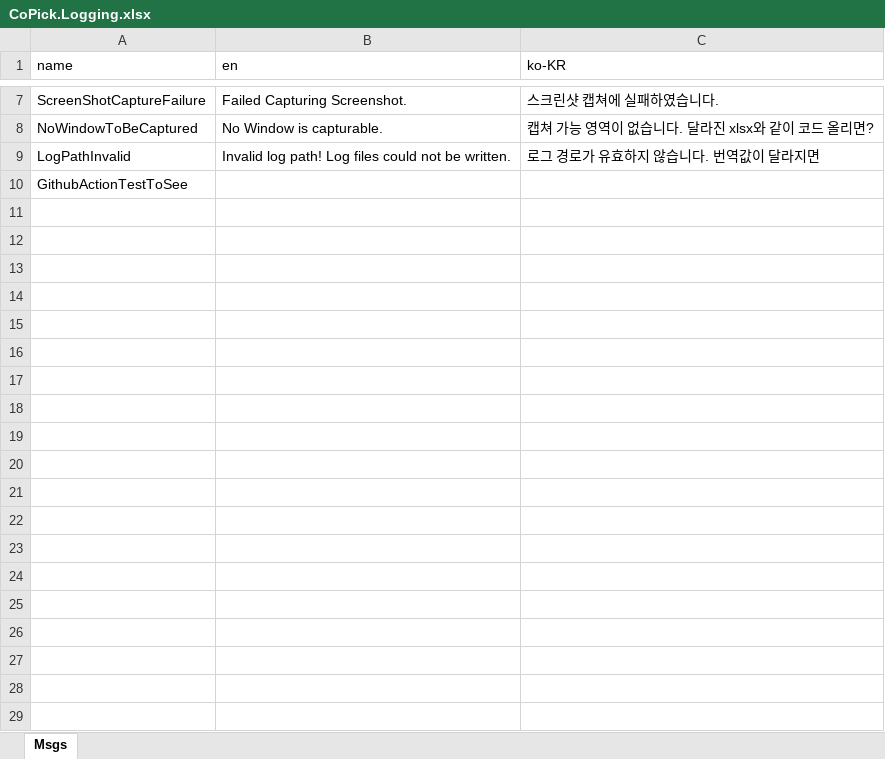
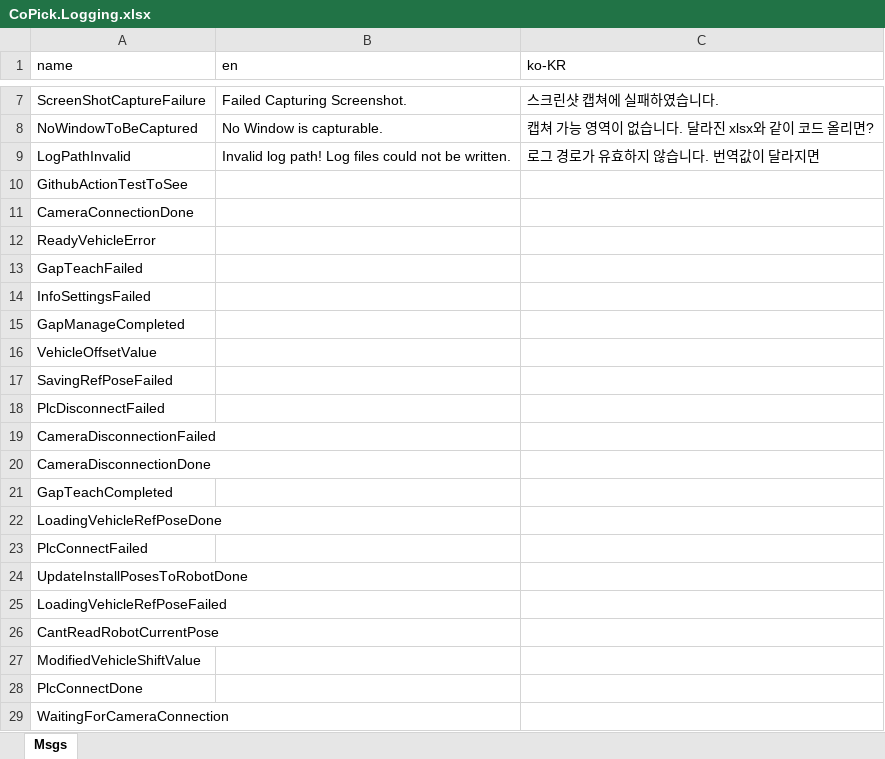
Before and after one commit to kjungmo/c_cpp_csharp, an Excel workbook: PythonCSharpener/localization_tool/CoPick.Logging.xlsx, sheet Msgs, drawn as a sheet; only a part is shown, gaps mark what is left out; values as stored, in another font and other column widths than the file's, no borders; the diff covers the shown part only; the diff names each change by its address in the sheet, - before the commit and + after, or states it on an @@ line.

```diff
--- a/PythonCSharpener/localization_tool/CoPick.Logging.xlsx (sheet Msgs)
+++ b/PythonCSharpener/localization_tool/CoPick.Logging.xlsx (sheet Msgs)
+row 11: CameraConnectionDone
+row 12: ReadyVehicleError
+row 13: GapTeachFailed
+row 14: InfoSettingsFailed
+row 15: GapManageCompleted
+row 16: VehicleOffsetValue
+row 17: SavingRefPoseFailed
+row 18: PlcDisconnectFailed
+row 19: CameraDisconnectionFailed
+row 20: CameraDisconnectionDone
+row 21: GapTeachCompleted
+row 22: LoadingVehicleRefPoseDone
+row 23: PlcConnectFailed
+row 24: UpdateInstallPosesToRobotDone
+row 25: LoadingVehicleRefPoseFailed
+row 26: CantReadRobotCurrentPose
+row 27: ModifiedVehicleShiftValue
+row 28: PlcConnectDone
+row 29: WaitingForCameraConnection
```
Also changed, not shown: 20 added rows elsewhere in this sheet, 5 other files.
